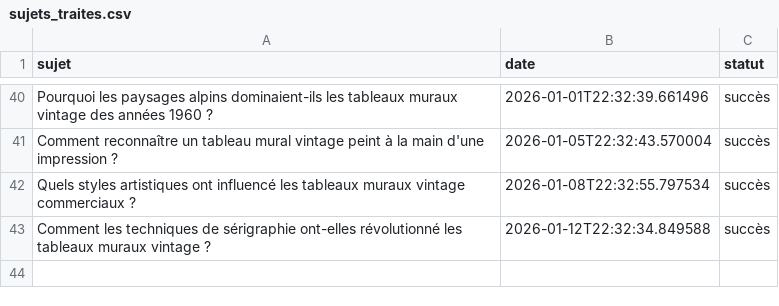
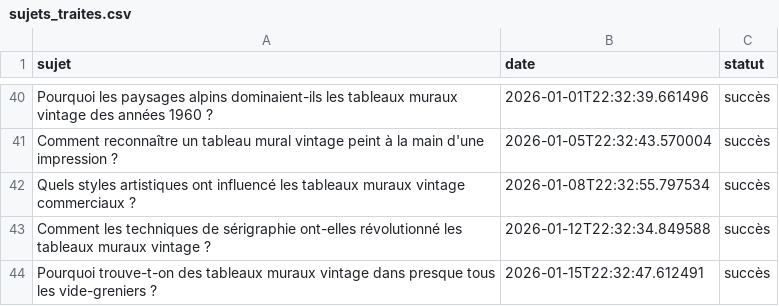
Before and after one commit to Metalosmose21/Vintage-1, a CSV file: sujets_traites.csv, drawn as a sheet; only a part is shown, gaps mark what is left out; the diff names each change by its address in the sheet, - before the commit and + after, or states it on an @@ line.

```diff
--- a/sujets_traites.csv
+++ b/sujets_traites.csv
+row 44: Pourquoi trouve-t-on des tableaux muraux vintage dans presque tous les vide-greniers ? | 2026-01-15T22:32:47.612491 | succès
```
Also changed, not shown: sujets.csv.
